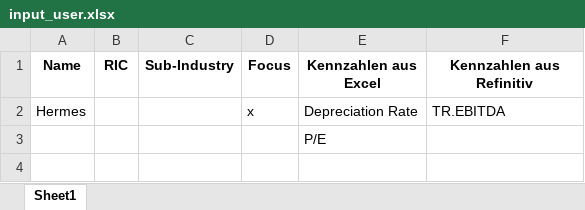
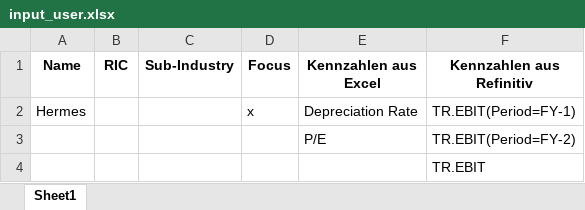
Before and after one commit to Midaspavia/excel_data_script, an Excel workbook: excel_data/input_user.xlsx, sheet Sheet1, drawn as a sheet; values as stored, in another font and other column widths than the file's, no borders; the diff names each change by its address in the sheet, - before the commit and + after, or states it on an @@ line.

```diff
--- a/excel_data/input_user.xlsx (sheet Sheet1)
+++ b/excel_data/input_user.xlsx (sheet Sheet1)
-F2 (Kennzahlen aus Refinitiv): TR.EBITDA
+F2 (Kennzahlen aus Refinitiv): TR.EBIT(Period=FY-1)
-F3 (Kennzahlen aus Refinitiv): (empty)
+F3 (Kennzahlen aus Refinitiv): TR.EBIT(Period=FY-2)
+row 4:  |  |  |  |  | TR.EBIT
```
Also changed, not shown: excel_data/output.xlsx, 2 other files.
